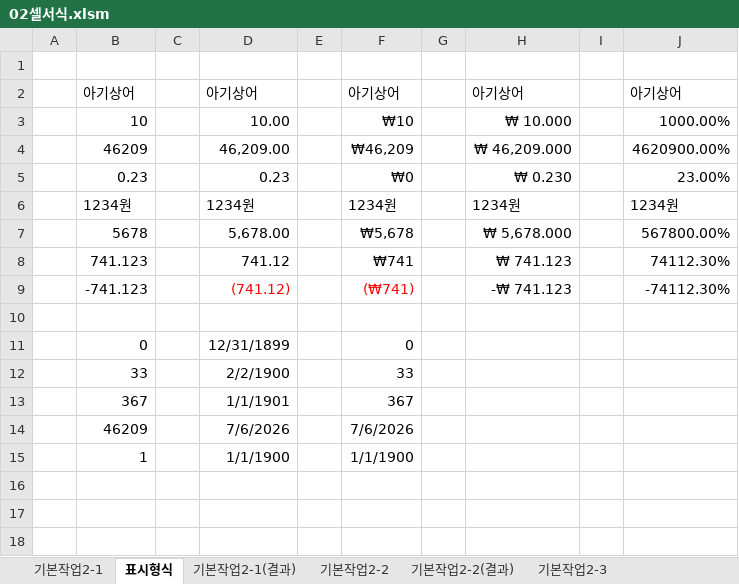
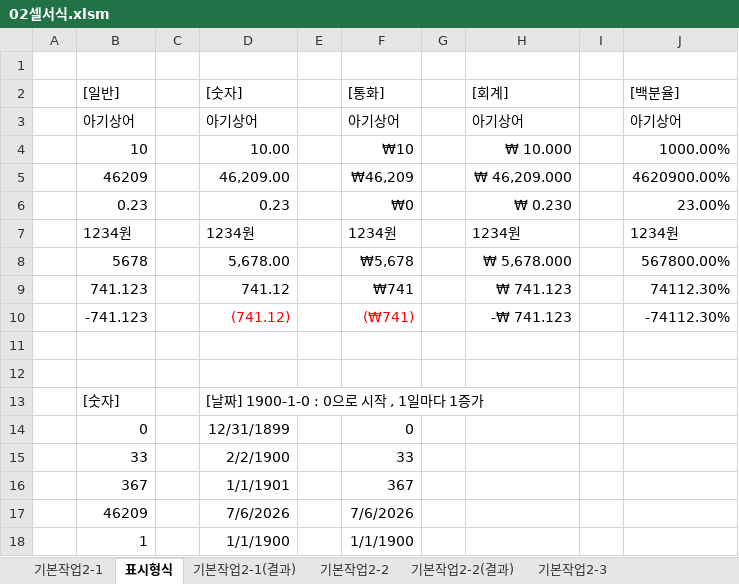
Before and after one commit to jx007s/AGI_EXCEL_2026_07, an Excel workbook: 기본서/26컴활2급/이론/02셀서식.xlsm, sheet 표시형식, drawn as a sheet; only a part is shown; values as stored, in another font and other column widths than the file's, no borders; the diff covers the shown part only; the diff names each change by its address in the sheet, - before the commit and + after, or states it on an @@ line.

```diff
--- a/기본서/26컴활2급/이론/02셀서식.xlsm (sheet 표시형식)
+++ b/기본서/26컴활2급/이론/02셀서식.xlsm (sheet 표시형식)
+row 2:  | [일반] |  | [숫자] |  | [통화] |  | [회계] |  | [백분율]
+row 12: (empty)
+row 13:  | [숫자] |  | [날짜] 1900-1-0 : 0으로 시작 , 1일마다 1증가
```
Also changed, not shown: 46 added rows elsewhere in this sheet, 1 other file.
